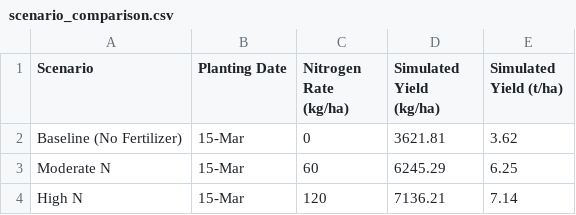
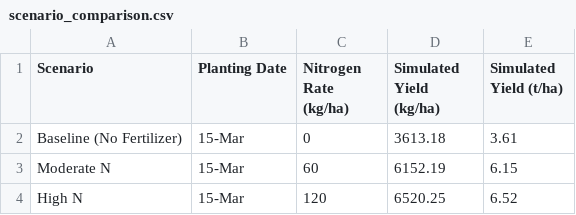
Before and after one commit to Jackie-Mboya/crop-modelling-AI, a CSV file: outputs/scenario_comparison.csv, drawn as a sheet.

Commit message:
docs(outputs): update Step 2 scenario results with GDD driver metrics

```diff
--- a/outputs/scenario_comparison.csv
+++ b/outputs/scenario_comparison.csv
@@ -1,4 +1,4 @@
 Scenario,Planting Date,Nitrogen Rate (kg/ha),Simulated Yield (kg/ha),Simulated Yield (t/ha)
-Baseline (No Fertilizer),15-Mar,0,3621.81,3.62
-Moderate N,15-Mar,60,6245.29,6.25
-High N,15-Mar,120,7136.21,7.14
+Baseline (No Fertilizer),15-Mar,0,3613.18,3.61
+Moderate N,15-Mar,60,6152.19,6.15
+High N,15-Mar,120,6520.25,6.52
```
